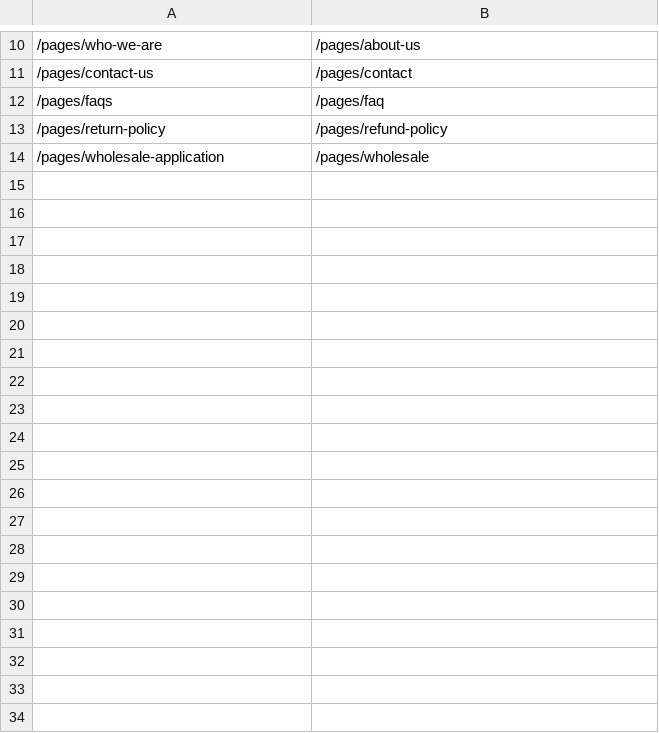
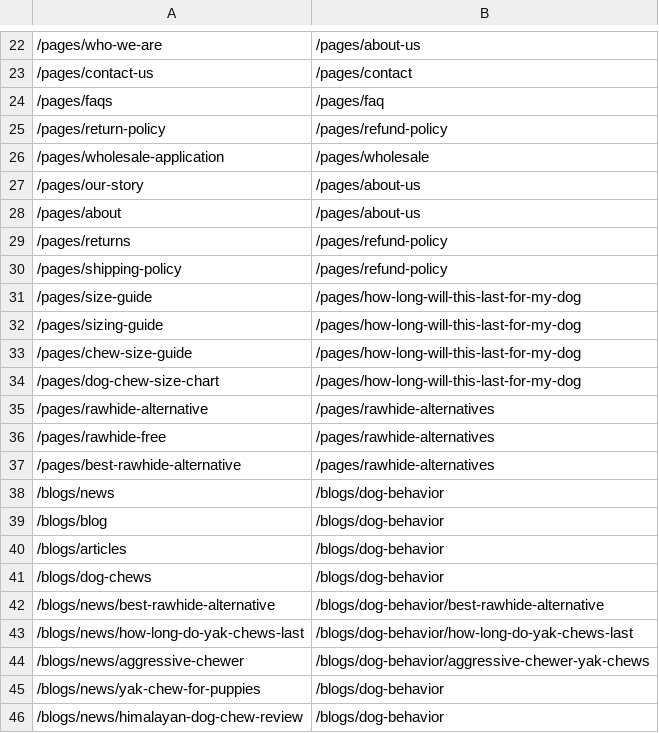
Before and after one commit to dipak1992/prime-pet-food-ai-feature, a CSV file: docs/shopify-redirects-import.csv, drawn as a sheet; only a part is shown, gaps mark what is left out; the diff covers the shown part only; the diff names each change by its address in the sheet, - before the commit and + after, or states it on an @@ line.

Commit message:
Phase 4: SEO & Content System
Task 1 — Noindex weak programmatic pages:
- Expanded noindex list in theme.liquid to cover ad landing pages,
  predictive-chew-intelligence, ritual-enrichment-hub, lookbook,
  seo-hub, seo-chew, our-services, bulk-order, enquire, preorder
- Added path-based noindex for /pages/prime-scale and /pages/brands
- Removed breed pages from noindex (now proper SEO landing pages)

Task 2 — Founder-voiced blog article templates:
- Created sections/prime-founder-blog-post.liquid (byline, key insight
  callout, related links, author bio)
- Created 5 article templates with full founder-voiced content:
  article.aggressive-chewer.json
  article.rawhide-alternative.json
  article.yak-chew-duration.json
  article.crate-calm.json
  article.himalayan-sourcing.json

Task 3 — Breed-specific landing pages for top 10 breeds:
- Created 8 new breed page templates (German Shepherd, French Bulldog,
  Beagle, Poodle, Husky, Rottweiler, Boxer, Dachshund)
- Existing: Golden Retriever, Labrador
- Each has genuine sizing guidance, duration estimates, and breed-
  specific safety advice

Task 4 — 301 redirects for all legacy URLs:
- Expanded docs/shopify-redirects-import.csv from 13 to 45 redirects
- Covers legacy product variants, old collection slugs, blog path
  changes, page renames, and sizing guide aliases

Task 5 — Rawhide Alternatives pillar page:
- Created sections/prime-rawhide-alternatives.liquid with comparison
  table, individual chew cards, FAQ section, FAQ schema JSON-LD,
  internal links, and founder author bio
- Created templates/page.rawhide-alternatives.json

Task 6 — Author bios with credentials:
- Created snippets/prime-author-bio.liquid supporting 4 author types:
  founder (Dipak Regmi), vet (Dr. Sarah Chen), trainer (Marcus Webb),
  team (editorial)
- Integrated auto-rendering into sections/main-article.liquid after
  article content, mapping article.author to correct bio persona

Task 7 — Metadata refresh:
- Rewrote snippets/meta-tags.liquid with smart description fallback
  logic that never falls back to generic shop.description
- Priority chain: page_description → product/article content →
  page-type contextual fallback → brand tagline
- Prevents footer/concierge language from leaking into Google snippets

```diff
--- a/docs/shopify-redirects-import.csv
+++ b/docs/shopify-redirects-import.csv
+row 27: /pages/our-story | /pages/about-us
+row 28: /pages/about | /pages/about-us
+row 29: /pages/returns | /pages/refund-policy
+row 30: /pages/shipping-policy | /pages/refund-policy
+row 31: /pages/size-guide | /pages/how-long-will-this-last-for-my-dog
+row 32: /pages/sizing-guide | /pages/how-long-will-this-last-for-my-dog
+row 33: /pages/chew-size-guide | /pages/how-long-will-this-last-for-my-dog
+row 34: /pages/dog-chew-size-chart | /pages/how-long-will-this-last-for-my-dog
+row 35: /pages/rawhide-alternative | /pages/rawhide-alternatives
+row 36: /pages/rawhide-free | /pages/rawhide-alternatives
+row 37: /pages/best-rawhide-alternative | /pages/rawhide-alternatives
+row 38: /blogs/news | /blogs/dog-behavior
+row 39: /blogs/blog | /blogs/dog-behavior
+row 40: /blogs/articles | /blogs/dog-behavior
+row 41: /blogs/dog-chews | /blogs/dog-behavior
+row 42: /blogs/news/best-rawhide-alternative | /blogs/dog-behavior/best-rawhide-alternative
+row 43: /blogs/news/how-long-do-yak-chews-last | /blogs/dog-behavior/how-long-do-yak-chews-last
+row 44: /blogs/news/aggressive-chewer | /blogs/dog-behavior/aggressive-chewer-yak-chews
+row 45: /blogs/news/yak-chew-for-puppies | /blogs/dog-behavior
+row 46: /blogs/news/himalayan-dog-chew-review | /blogs/dog-behavior
```
Also changed, not shown: 12 added rows elsewhere in this file, 20 other files.
